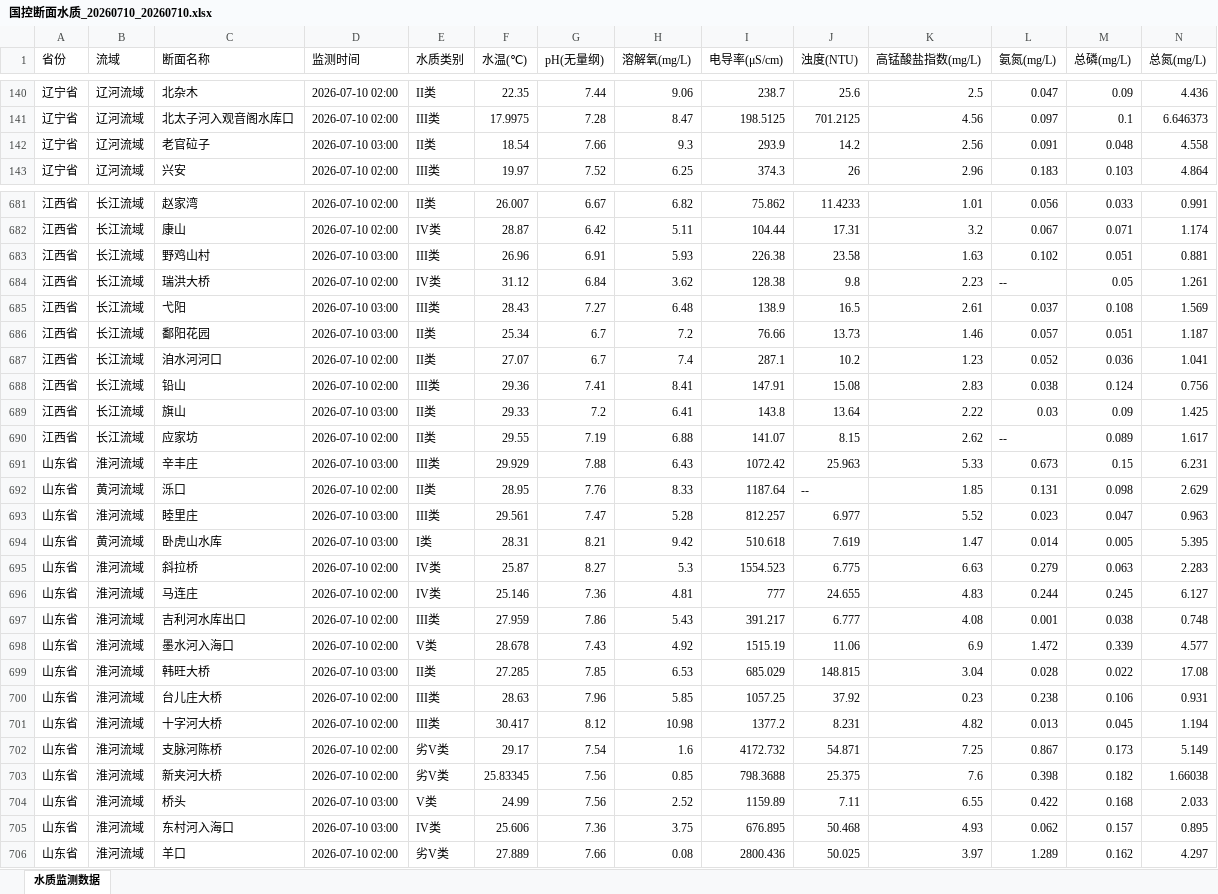
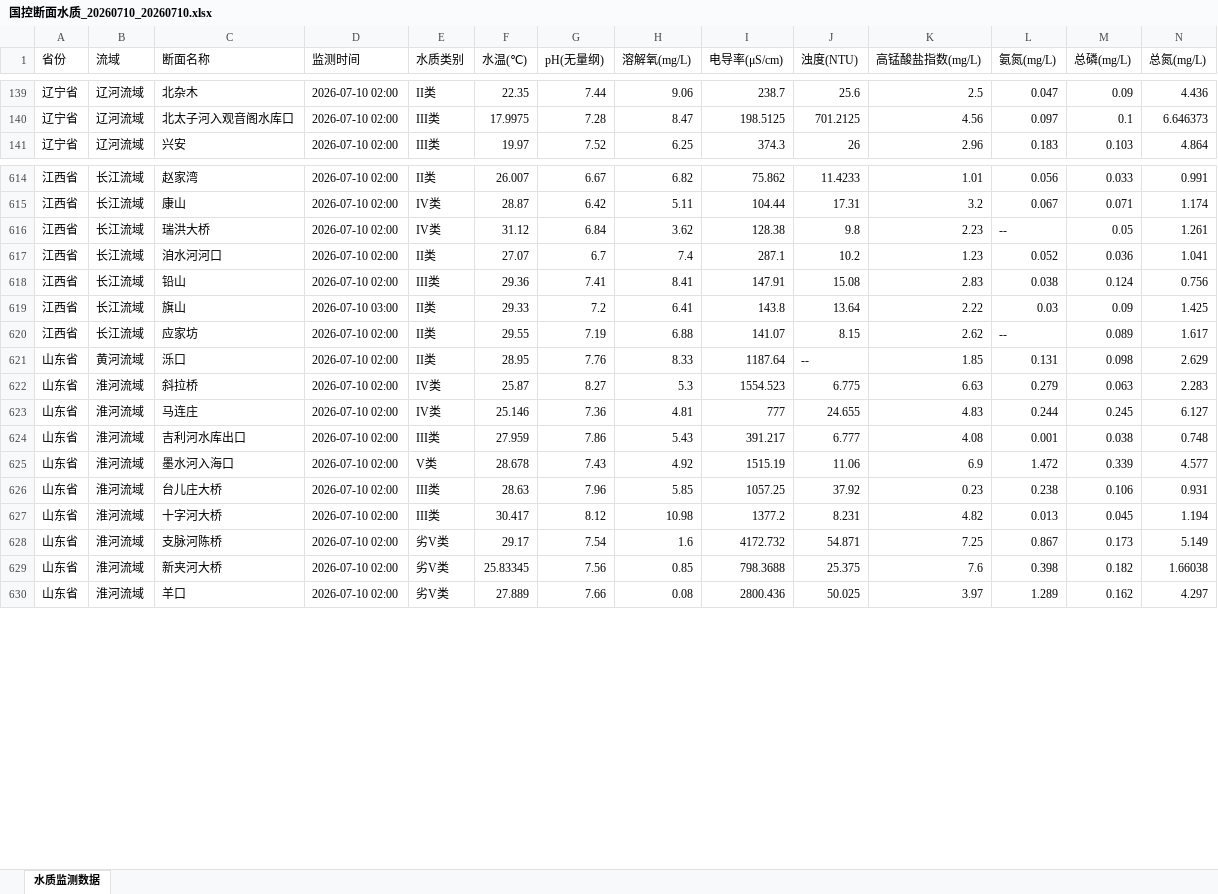
Before and after one commit to Gekko-CAi/National_Water_Quality, an Excel workbook: 数据文件/国控断面水质_20260710_20260710.xlsx, sheet 水质监测数据, drawn as a sheet; only a part is shown, gaps mark what is left out; values as stored, in another font and other column widths than the file's, no cell formats; rows hold the shown columns only; the diff covers the shown part only; the diff names each change by its address in the sheet, - before the commit and + after, or states it on an @@ line.

```diff
--- a/数据文件/国控断面水质_20260710_20260710.xlsx (sheet 水质监测数据)
+++ b/数据文件/国控断面水质_20260710_20260710.xlsx (sheet 水质监测数据)
-row 142: 辽宁省 | 辽河流域 | 老官砬子 | 2026-07-10 03:00 | II类 | 18.54 | 7.66 | 9.3 | 293.9 | 14.2 | 2.56 | 0.091 | 0.048 | 4.558
-row 683: 江西省 | 长江流域 | 野鸡山村 | 2026-07-10 03:00 | III类 | 26.96 | 6.91 | 5.93 | 226.38 | 23.58 | 1.63 | 0.102 | 0.051 | 0.881
-row 685: 江西省 | 长江流域 | 弋阳 | 2026-07-10 03:00 | III类 | 28.43 | 7.27 | 6.48 | 138.9 | 16.5 | 2.61 | 0.037 | 0.108 | 1.569
-row 686: 江西省 | 长江流域 | 鄱阳花园 | 2026-07-10 03:00 | II类 | 25.34 | 6.7 | 7.2 | 76.66 | 13.73 | 1.46 | 0.057 | 0.051 | 1.187
-row 691: 山东省 | 淮河流域 | 辛丰庄 | 2026-07-10 03:00 | III类 | 29.929 | 7.88 | 6.43 | 1072.42 | 25.963 | 5.33 | 0.673 | 0.15 | 6.231
-row 693: 山东省 | 淮河流域 | 睦里庄 | 2026-07-10 03:00 | III类 | 29.561 | 7.47 | 5.28 | 812.257 | 6.977 | 5.52 | 0.023 | 0.047 | 0.963
-row 694: 山东省 | 黄河流域 | 卧虎山水库 | 2026-07-10 03:00 | I类 | 28.31 | 8.21 | 9.42 | 510.618 | 7.619 | 1.47 | 0.014 | 0.005 | 5.395
-row 699: 山东省 | 淮河流域 | 韩旺大桥 | 2026-07-10 03:00 | II类 | 27.285 | 7.85 | 6.53 | 685.029 | 148.815 | 3.04 | 0.028 | 0.022 | 17.08
-row 704: 山东省 | 淮河流域 | 桥头 | 2026-07-10 03:00 | V类 | 24.99 | 7.56 | 2.52 | 1159.89 | 7.11 | 6.55 | 0.422 | 0.168 | 2.033
-row 705: 山东省 | 淮河流域 | 东村河入海口 | 2026-07-10 03:00 | IV类 | 25.606 | 7.36 | 3.75 | 676.895 | 50.468 | 4.93 | 0.062 | 0.157 | 0.895
```
Also changed, not shown: 107 removed rows elsewhere in this sheet, cell formats.
